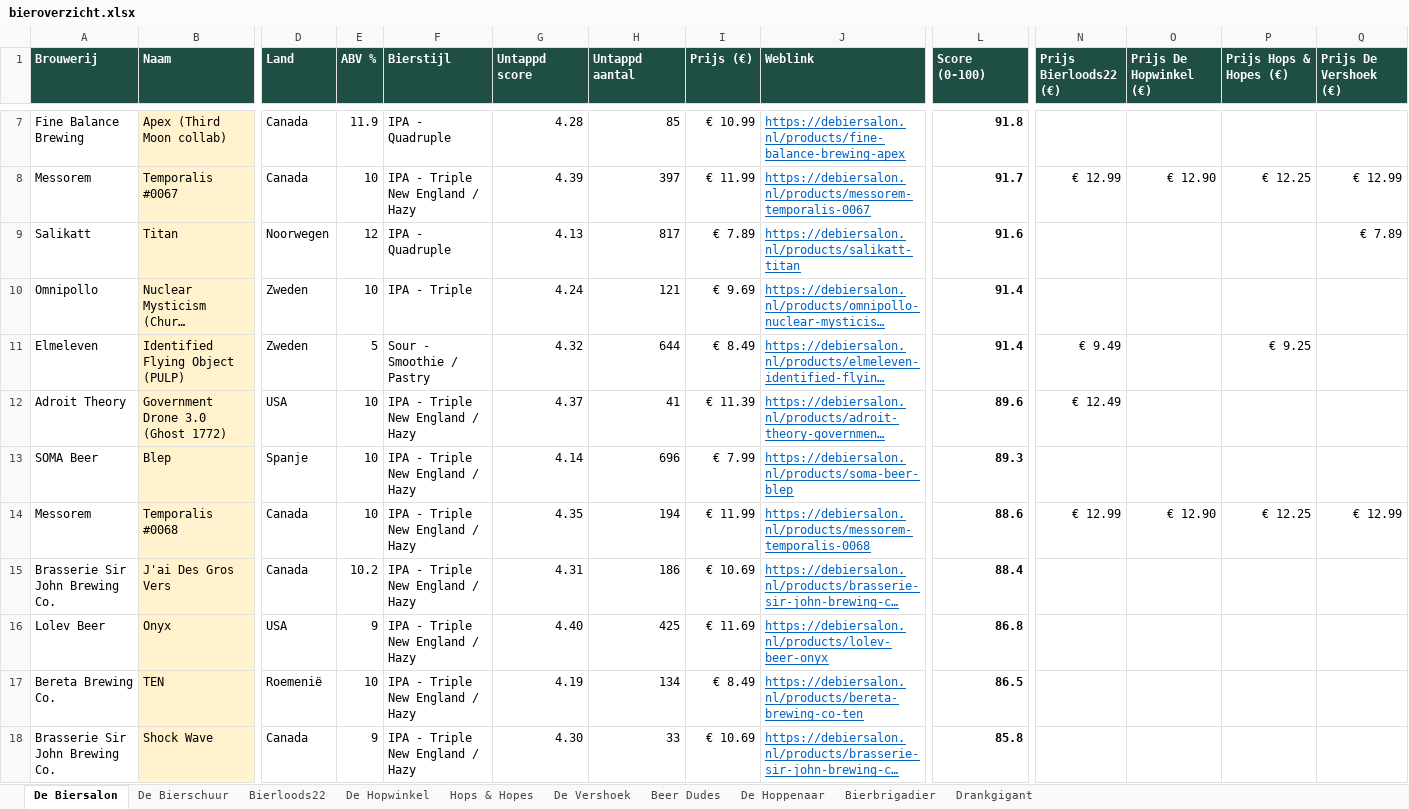
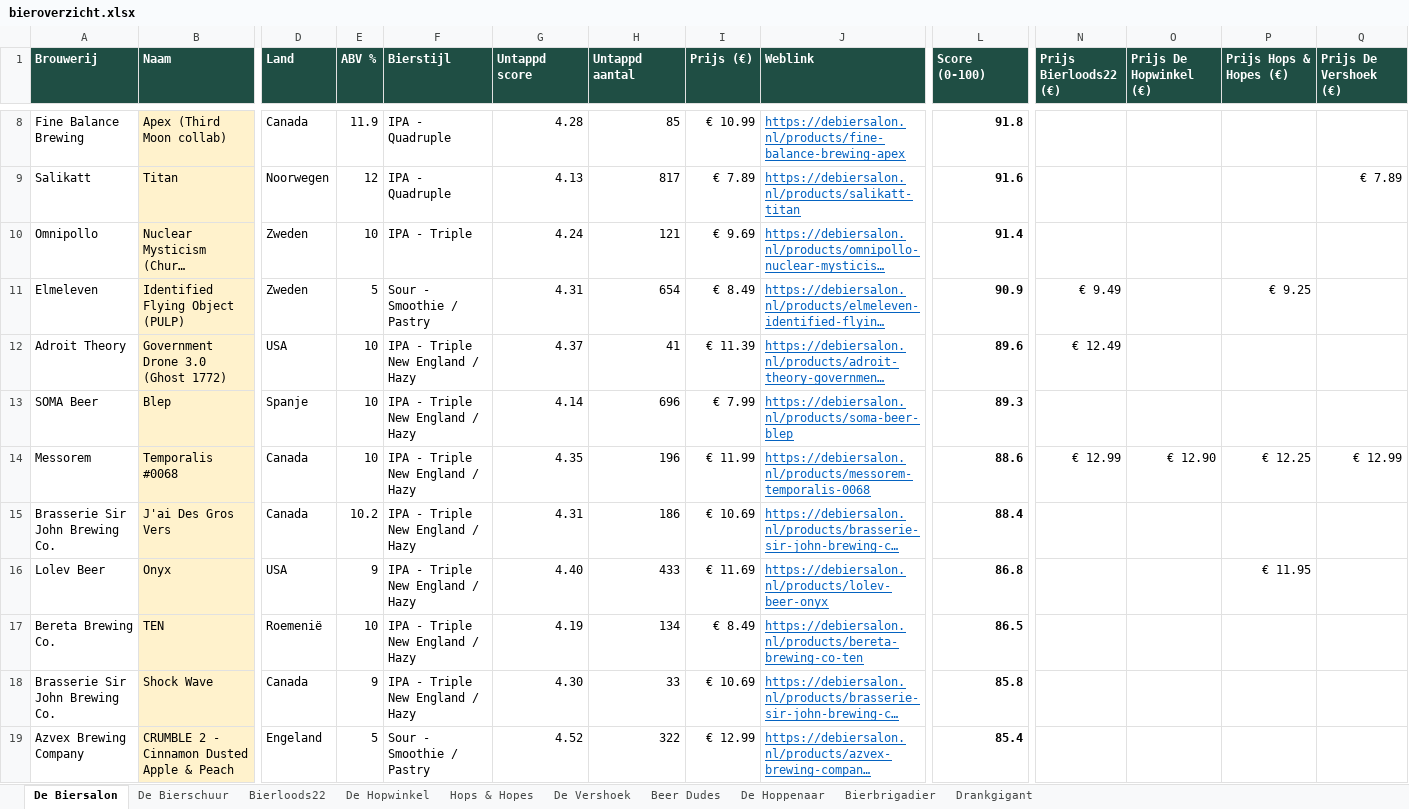
Before and after one commit to RdG-Bier/DeBierScraper, an Excel workbook: docs/bieroverzicht.xlsx, sheet De Biersalon, drawn as a sheet; only a part is shown, gaps mark what is left out; the shorter side is filled out with more unchanged rows; long unchanged cells end in …; values as stored, in another font and other column widths than the file's, no borders; conditional formats not drawn; removed rows and columns are numbered as before the commit, all else as after; rows hold the shown columns only; the diff covers the shown part only; the diff names each change by its address in the sheet, - before the commit and + after, or states it on an @@ line.

```diff
--- a/docs/bieroverzicht.xlsx (sheet De Biersalon)
+++ b/docs/bieroverzicht.xlsx (sheet De Biersalon)
-row 8: Messorem | Temporalis #0067 | Canada | 10 | IPA - Triple New England / Hazy | 4.39 | 397 | € 11.99 | https://debiersalon.nl/products/messorem-temporalis-0067 | 91.7 | € 12.99 | € 12.90 | € 12.25 | € 12.99
-G11 (Untappd score): 4.32
+G11 (Untappd score): 4.31
-H11 (Untappd aantal): 644
+H11 (Untappd aantal): 654
-L11 (Score (0-100)): 91.4
+L11 (Score (0-100)): 90.9
-H14 (Untappd aantal): 194
+H14 (Untappd aantal): 196
-H16 (Untappd aantal): 425
+H16 (Untappd aantal): 433
-P16 (Prijs Hops & Hopes (€)): (empty)
+P16 (Prijs Hops & Hopes (€)): € 11.95
```
Also changed, not shown: 4 added rows, 2 removed rows and 30 edited cells elsewhere in this sheet, sheet Hops & Hopes, sheet Bierloods22, sheet Beer Dudes, sheet De Vershoek, sheet Bierbrigadier, sheet De Hopwinkel, 3 more sheets, 33 other files.
